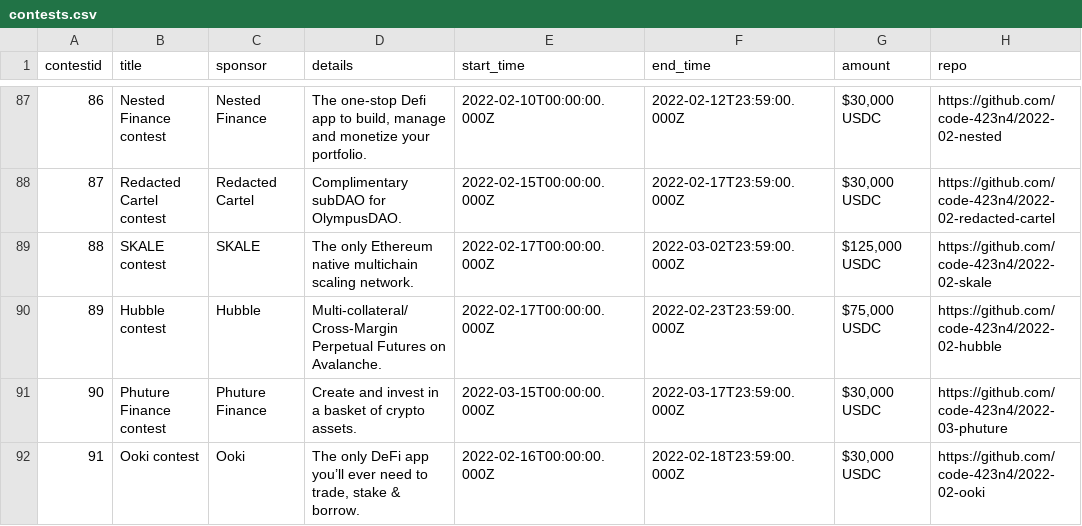
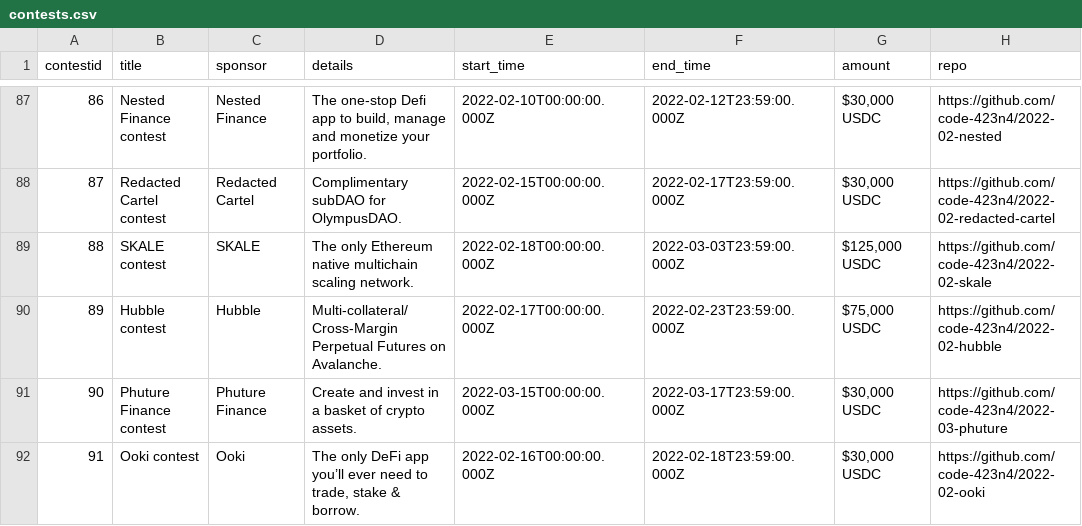
Before and after one commit to code-423n4/code423n4.com, a CSV file: _data/contests/contests.csv, drawn as a sheet; only a part is shown, gaps mark what is left out; the diff names each change by its address in the sheet, - before the commit and + after, or states it on an @@ line.

Commit message:
Update to dates for SKALE

```diff
--- a/_data/contests/contests.csv
+++ b/_data/contests/contests.csv
-E89 (start_time): 2022-02-17T00:00:00.000Z
+E89 (start_time): 2022-02-18T00:00:00.000Z
-F89 (end_time): 2022-03-02T23:59:00.000Z
+F89 (end_time): 2022-03-03T23:59:00.000Z
```
